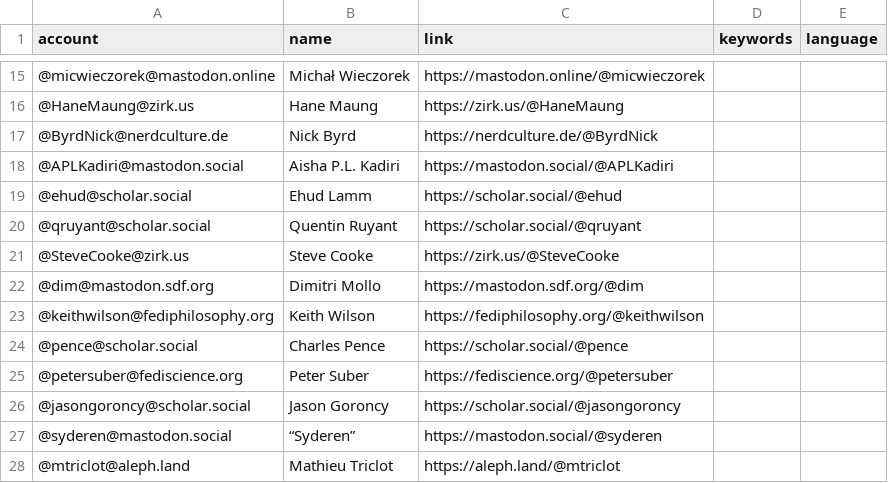
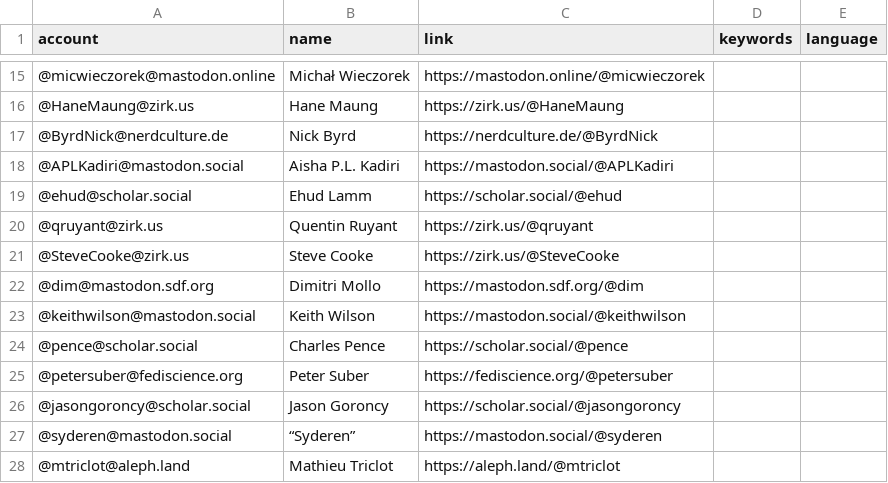
Before and after one commit to eyssette/Mastodon-Philosophy, a CSV file: resources/users.csv, drawn as a sheet; only a part is shown, gaps mark what is left out.

Commit message:
changements d'instance

```diff
--- a/resources/users.csv
+++ b/resources/users.csv
@@ -19,6 +19,6 @@ account,name,link,keywords,language
 @ehud@scholar.social,Ehud Lamm,https://scholar.social/@ehud
-@qruyant@scholar.social,Quentin Ruyant,https://scholar.social/@qruyant
+@qruyant@zirk.us,Quentin Ruyant,https://zirk.us/@qruyant
 @SteveCooke@zirk.us,Steve Cooke,https://zirk.us/@SteveCooke
 @dim@mastodon.sdf.org,Dimitri Mollo,https://mastodon.sdf.org/@dim
-@keithwilson@fediphilosophy.org,Keith Wilson,https://fediphilosophy.org/@keithwilson
+@keithwilson@mastodon.social,Keith Wilson,https://mastodon.social/@keithwilson
 @pence@scholar.social,Charles Pence,https://scholar.social/@pence
```
